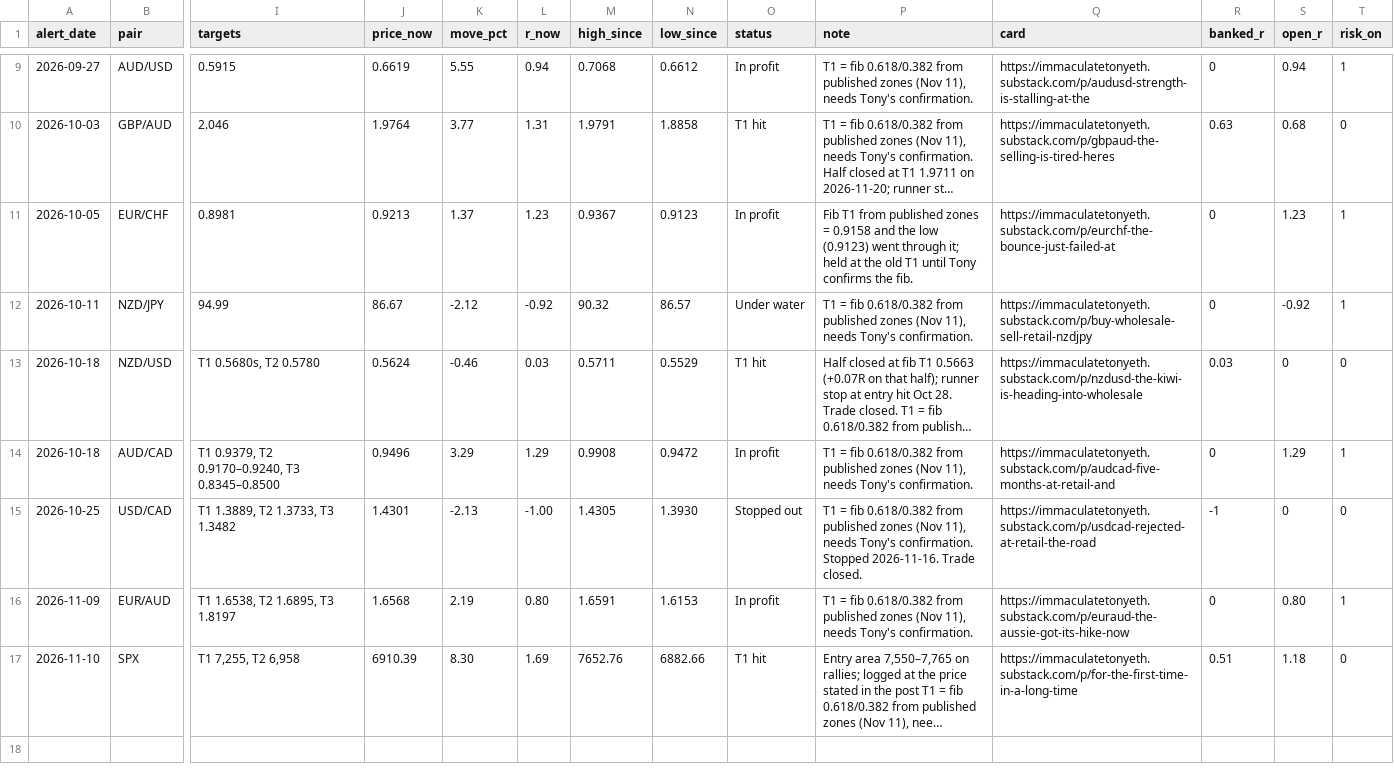
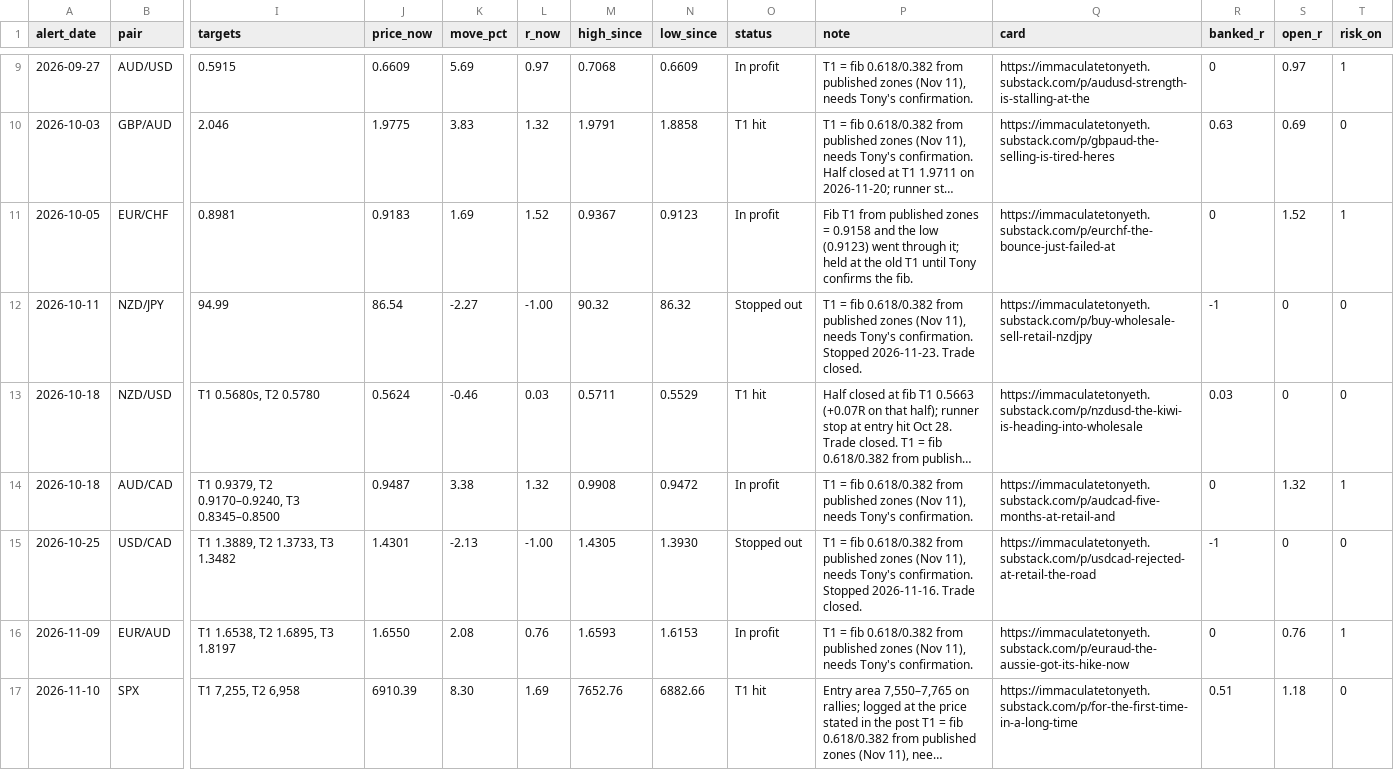
Before and after one commit to HolisticTrader/holistic-market-pulse, a CSV file: scorecard/trade_alerts.csv, drawn as a sheet; only a part is shown, gaps mark what is left out; long unchanged cells end in …; the diff covers the shown part only; the diff names each change by its address in the sheet, - before the commit and + after, or states it on an @@ line.

```diff
--- a/scorecard/trade_alerts.csv
+++ b/scorecard/trade_alerts.csv
-J9 (price_now): 0.6619
+J9 (price_now): 0.6609
-K9 (move_pct): 5.55
+K9 (move_pct): 5.69
-L9 (r_now): 0.94
+L9 (r_now): 0.97
-N9 (low_since): 0.6612
+N9 (low_since): 0.6609
-S9 (open_r): 0.94
+S9 (open_r): 0.97
-J10 (price_now): 1.9764
+J10 (price_now): 1.9775
-K10 (move_pct): 3.77
+K10 (move_pct): 3.83
-L10 (r_now): 1.31
+L10 (r_now): 1.32
-S10 (open_r): 0.68
+S10 (open_r): 0.69
-J11 (price_now): 0.9213
+J11 (price_now): 0.9183
-K11 (move_pct): 1.37
+K11 (move_pct): 1.69
-L11 (r_now): 1.23
+L11 (r_now): 1.52
-S11 (open_r): 1.23
+S11 (open_r): 1.52
-J12 (price_now): 86.67
+J12 (price_now): 86.54
-K12 (move_pct): -2.12
+K12 (move_pct): -2.27
-L12 (r_now): -0.92
+L12 (r_now): -1.00
-N12 (low_since): 86.57
+N12 (low_since): 86.32
-O12 (status): Under water
+O12 (status): Stopped out
-P12 (note): …Tony's confirmation.
+P12 (note): …Tony's confirmation. Stopped 2026-11-23. Trade closed.
-R12 (banked_r): 0
+R12 (banked_r): -1
-S12 (open_r): -0.92
+S12 (open_r): 0
-T12 (risk_on): 1
+T12 (risk_on): 0
-J14 (price_now): 0.9496
+J14 (price_now): 0.9487
-K14 (move_pct): 3.29
+K14 (move_pct): 3.38
-L14 (r_now): 1.29
+L14 (r_now): 1.32
-S14 (open_r): 1.29
+S14 (open_r): 1.32
-J16 (price_now): 1.6568
+J16 (price_now): 1.6550
-K16 (move_pct): 2.19
+K16 (move_pct): 2.08
-L16 (r_now): 0.80
+L16 (r_now): 0.76
-M16 (high_since): 1.6591
+M16 (high_since): 1.6593
-S16 (open_r): 0.80
+S16 (open_r): 0.76
```
Also changed, not shown: 32 edited cells elsewhere in this file, scorecard/public.csv, 1 other file.
